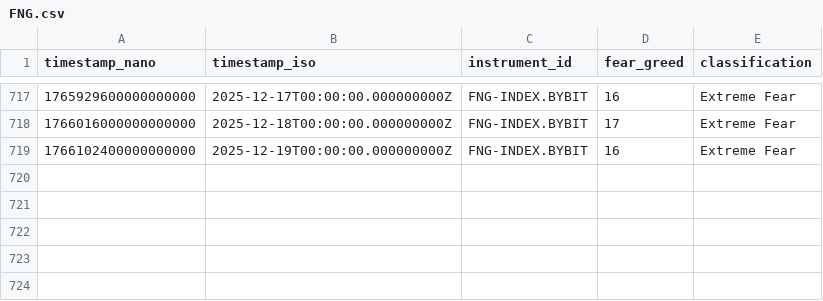
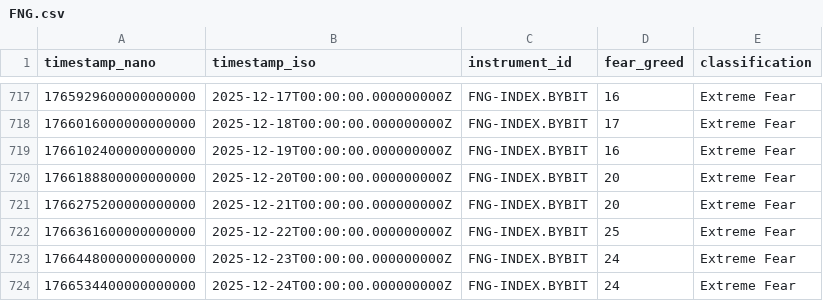
Before and after one commit to RaphaelKarmalker/quant-ml-research, a CSV file: data/dataset_storage/FNG-INDEX.BYBIT/FNG.csv, drawn as a sheet; only a part is shown, gaps mark what is left out; the diff names each change by its address in the sheet, - before the commit and + after, or states it on an @@ line.

Commit message:
updated fng csv

```diff
--- a/data/dataset_storage/FNG-INDEX.BYBIT/FNG.csv
+++ b/data/dataset_storage/FNG-INDEX.BYBIT/FNG.csv
+row 720: 1766188800000000000 | 2025-12-20T00:00:00.000000000Z | FNG-INDEX.BYBIT | 20 | Extreme Fear
+row 721: 1766275200000000000 | 2025-12-21T00:00:00.000000000Z | FNG-INDEX.BYBIT | 20 | Extreme Fear
+row 722: 1766361600000000000 | 2025-12-22T00:00:00.000000000Z | FNG-INDEX.BYBIT | 25 | Extreme Fear
+row 723: 1766448000000000000 | 2025-12-23T00:00:00.000000000Z | FNG-INDEX.BYBIT | 24 | Extreme Fear
+row 724: 1766534400000000000 | 2025-12-24T00:00:00.000000000Z | FNG-INDEX.BYBIT | 24 | Extreme Fear
```
